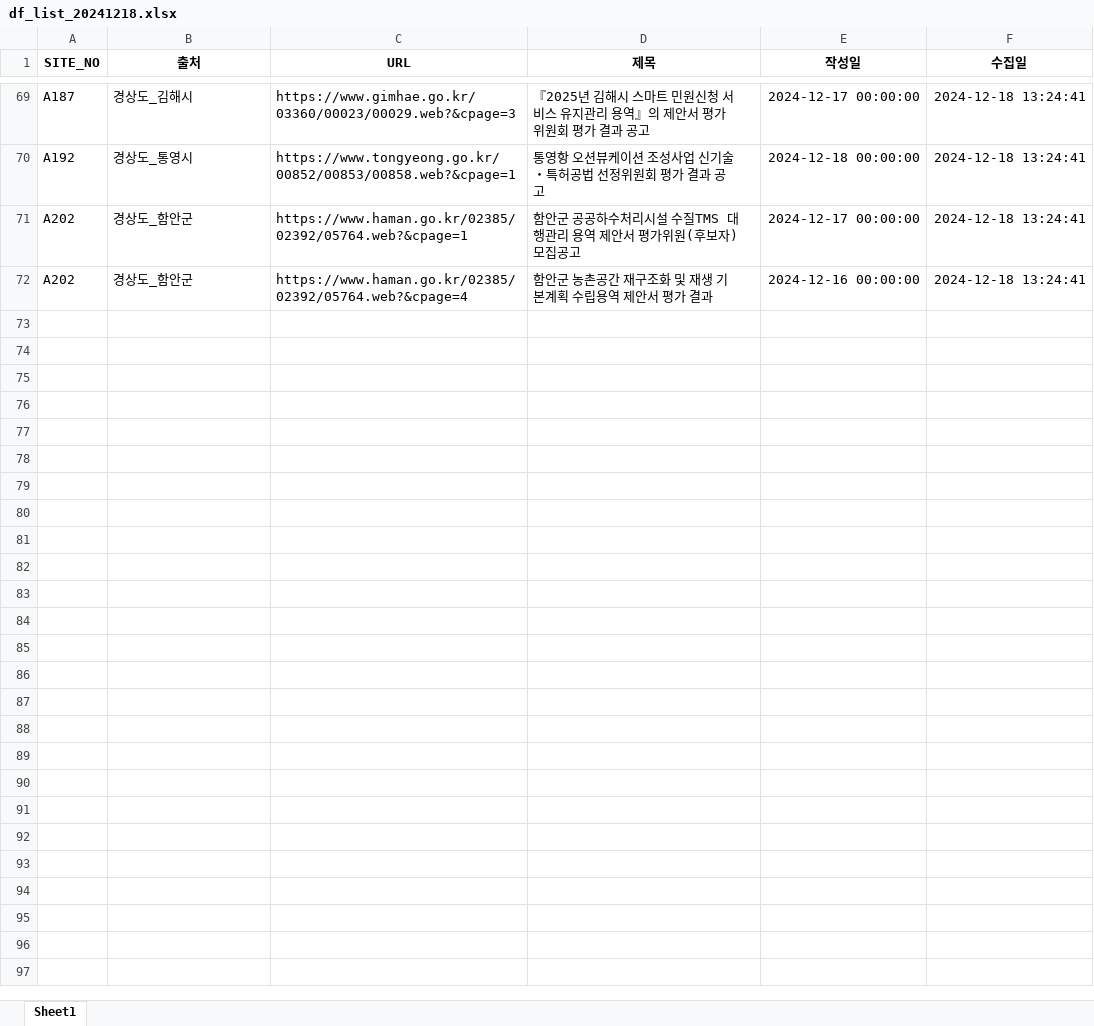
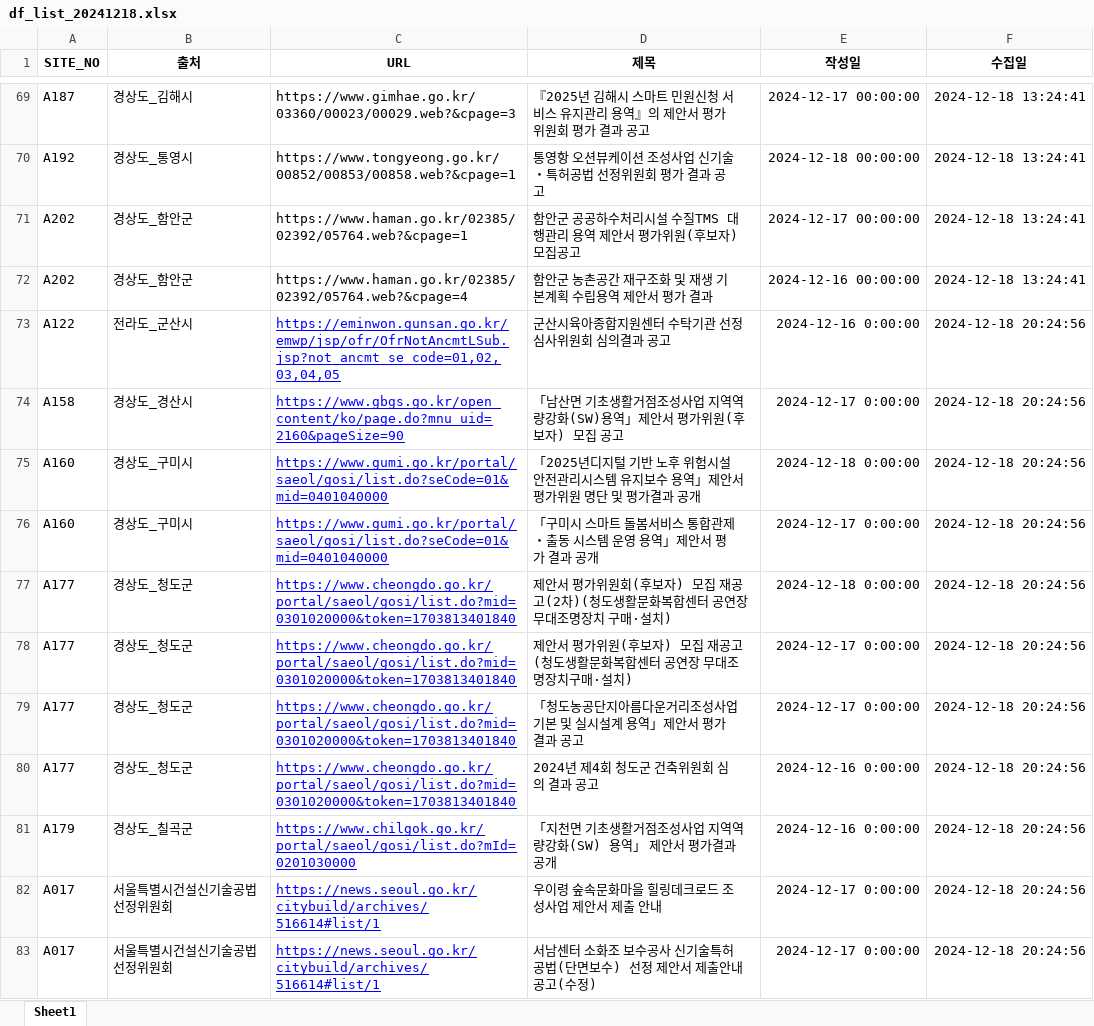
Before and after one commit to thingkinggg/crawl_info, an Excel workbook: df_list_20241218.xlsx, sheet Sheet1, drawn as a sheet; only a part is shown, gaps mark what is left out; values as stored, in another font and other column widths than the file's, no borders; charts and pictures not drawn; the diff covers the shown part only; the diff names each change by its address in the sheet, - before the commit and + after, or states it on an @@ line.

```diff
--- a/df_list_20241218.xlsx (sheet Sheet1)
+++ b/df_list_20241218.xlsx (sheet Sheet1)
+row 73: A122 | 전라도_군산시 | https://eminwon.gunsan.go.kr/emwp/jsp/ofr/OfrNotAncmtLSub.jsp?not_ancmt_se_code=01,02,03,04,05 | 군산시육아종합지원센터 수탁기관 선정심사위원회 심의결과 공고 | 2024-12-16 0:00:00 | 2024-12-18 20:24:56
+row 74: A158 | 경상도_경산시 | https://www.gbgs.go.kr/open_content/ko/page.do?mnu_uid=2160&pageSize=90 | 「남산면 기초생활거점조성사업 지역역량강화(SW)용역」제안서 평가위원(후보자) 모집 공고 | 2024-12-17 0:00:00 | 2024-12-18 20:24:56
+row 75: A160 | 경상도_구미시 | https://www.gumi.go.kr/portal/saeol/gosi/list.do?seCode=01&mid=0401040000 | 「2025년디지털 기반 노후 위험시설 안전관리시스템 유지보수 용역」제안서 평가위원 명단 및 평가결과 공개 | 2024-12-18 0:00:00 | 2024-12-18 20:24:56
+row 76: A160 | 경상도_구미시 | https://www.gumi.go.kr/portal/saeol/gosi/list.do?seCode=01&mid=0401040000 | 「구미시 스마트 돌봄서비스 통합관제・출동 시스템 운영 용역」제안서 평가 결과 공개 | 2024-12-17 0:00:00 | 2024-12-18 20:24:56
+row 77: A177 | 경상도_청도군 | https://www.cheongdo.go.kr/portal/saeol/gosi/list.do?mid=0301020000&token=1703813401840 | 제안서 평가위원회(후보자) 모집 재공고(2차)(청도생활문화복합센터 공연장 무대조명장치 구매·설치) | 2024-12-18 0:00:00 | 2024-12-18 20:24:56
+row 78: A177 | 경상도_청도군 | https://www.cheongdo.go.kr/portal/saeol/gosi/list.do?mid=0301020000&token=1703813401840 | 제안서 평가위원(후보자) 모집 재공고(청도생활문화복합센터 공연장 무대조명장치구매·설치) | 2024-12-17 0:00:00 | 2024-12-18 20:24:56
+row 79: A177 | 경상도_청도군 | https://www.cheongdo.go.kr/portal/saeol/gosi/list.do?mid=0301020000&token=1703813401840 | 「청도농공단지아름다운거리조성사업 기본 및 실시설계 용역」제안서 평가결과 공고 | 2024-12-17 0:00:00 | 2024-12-18 20:24:56
+row 80: A177 | 경상도_청도군 | https://www.cheongdo.go.kr/portal/saeol/gosi/list.do?mid=0301020000&token=1703813401840 | 2024년 제4회 청도군 건축위원회 심의 결과 공고 | 2024-12-16 0:00:00 | 2024-12-18 20:24:56
+row 81: A179 | 경상도_칠곡군 | https://www.chilgok.go.kr/portal/saeol/gosi/list.do?mId=0201030000 | 「지천면 기초생활거점조성사업 지역역량강화(SW) 용역」 제안서 평가결과 공개 | 2024-12-16 0:00:00 | 2024-12-18 20:24:56
+row 82: A017 | 서울특별시건설신기술공법선정위원회 | https://news.seoul.go.kr/citybuild/archives/516614#list/1 | 우이령 숲속문화마을 힐링데크로드 조성사업 제안서 제출 안내 | 2024-12-17 0:00:00 | 2024-12-18 20:24:56
+row 83: A017 | 서울특별시건설신기술공법선정위원회 | https://news.seoul.go.kr/citybuild/archives/516614#list/1 | 서남센터 소화조 보수공사 신기술특허공법(단면보수) 선정 제안서 제출안내 공고(수정) | 2024-12-17 0:00:00 | 2024-12-18 20:24:56
```
Also changed, not shown: 10 added rows elsewhere in this sheet, 1 other file.
